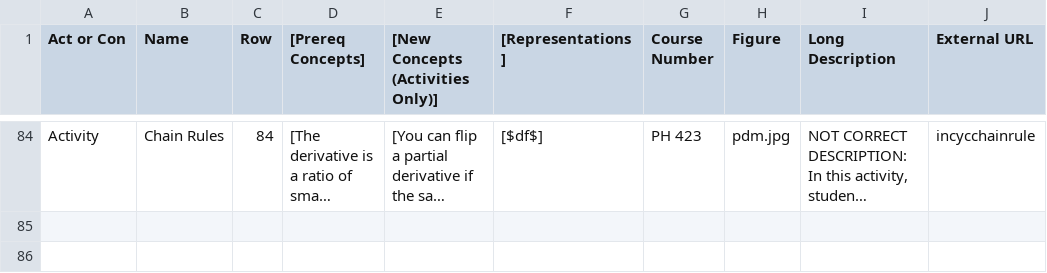
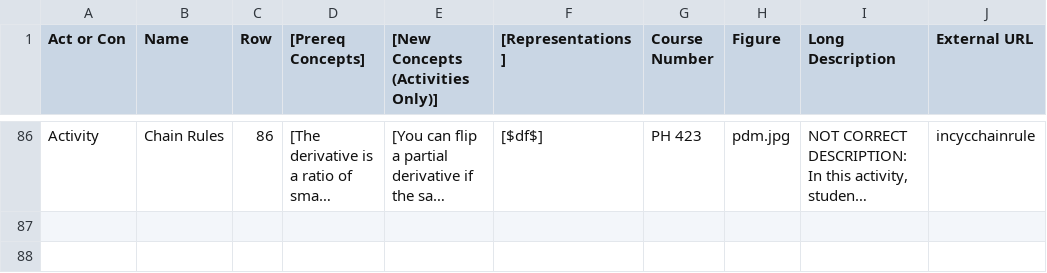
Before and after one commit to droundy/progressions-website, a CSV file: progression.csv, drawn as a sheet; only a part is shown, gaps mark what is left out; long unchanged cells end in …; addresses are those after the commit; the diff covers the shown part only; the diff names each change by its address in the sheet, - before the commit and + after, or states it on an @@ line.

```diff
--- a/progression.csv
+++ b/progression.csv
-C86 (Row): 84
+C86 (Row): 86
```
Also changed, not shown: 2 added rows and 50 edited cells elsewhere in this file, 3 other files.
